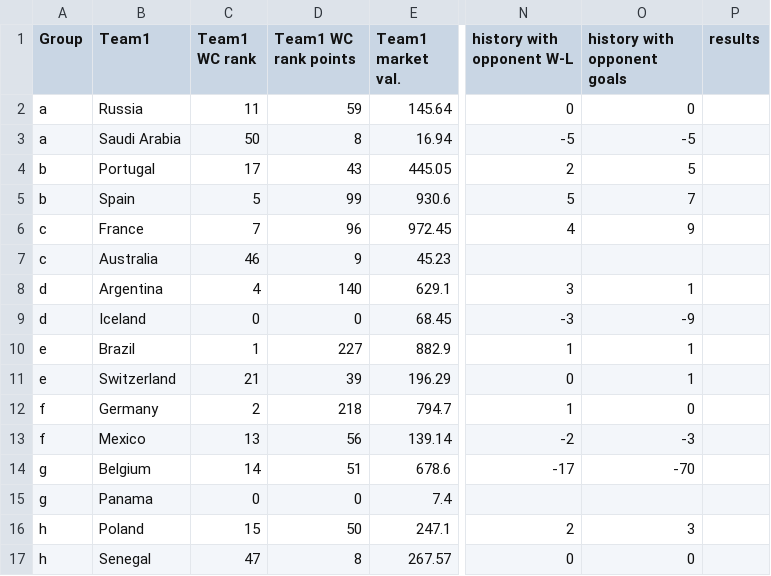
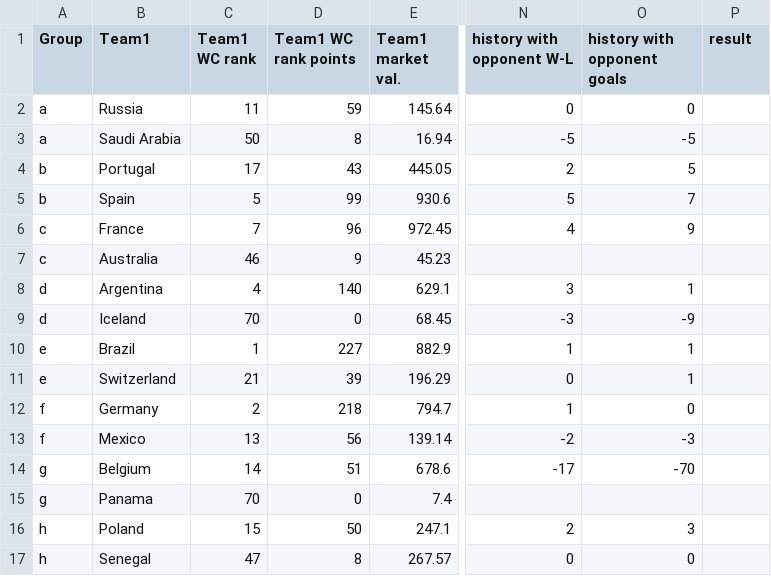
Before and after one commit to Hwnag-jihoon/Prediction-on-2018-Russia-WorldCup, a CSV file: test_third_round.csv, drawn as a sheet; only a part is shown, gaps mark what is left out; the diff names each change by its address in the sheet, - before the commit and + after, or states it on an @@ line.

Commit message:
Update test_third_round.csv

```diff
--- a/test_third_round.csv
+++ b/test_third_round.csv
-P1: results
+P1: result
-C9 (Team1 WC rank): 0
+C9 (Team1 WC rank): 70
-C15 (Team1 WC rank): 0
+C15 (Team1 WC rank): 70
```
